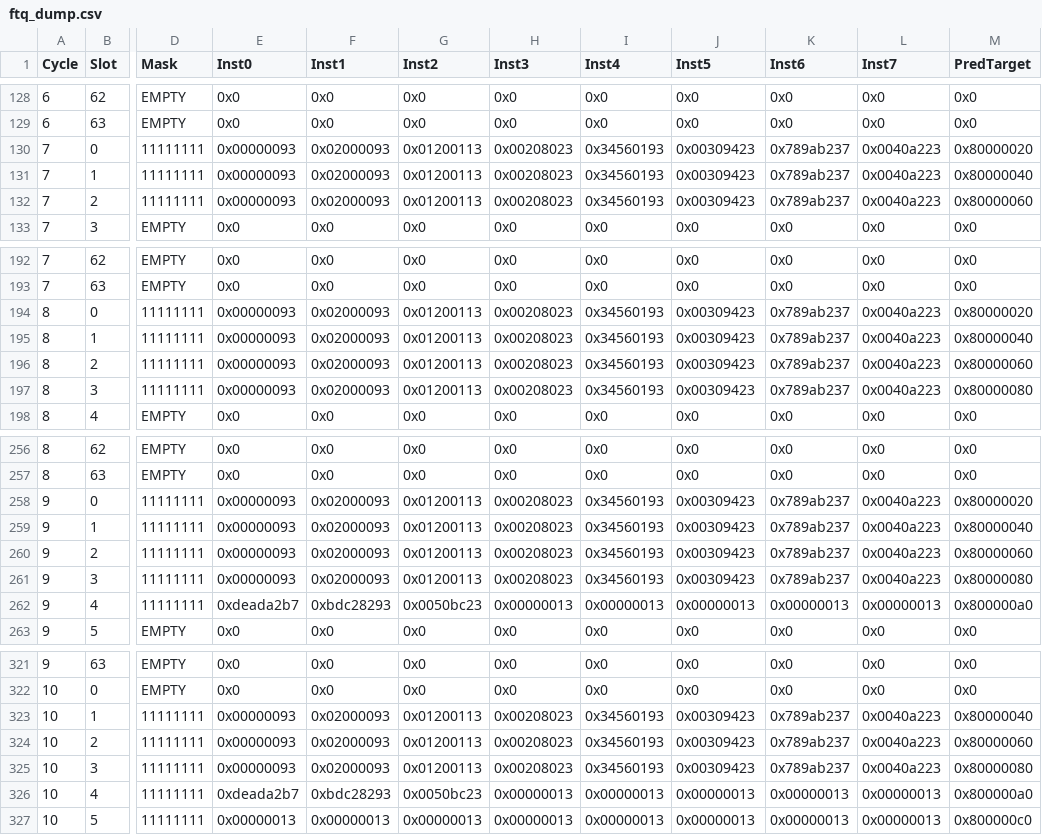
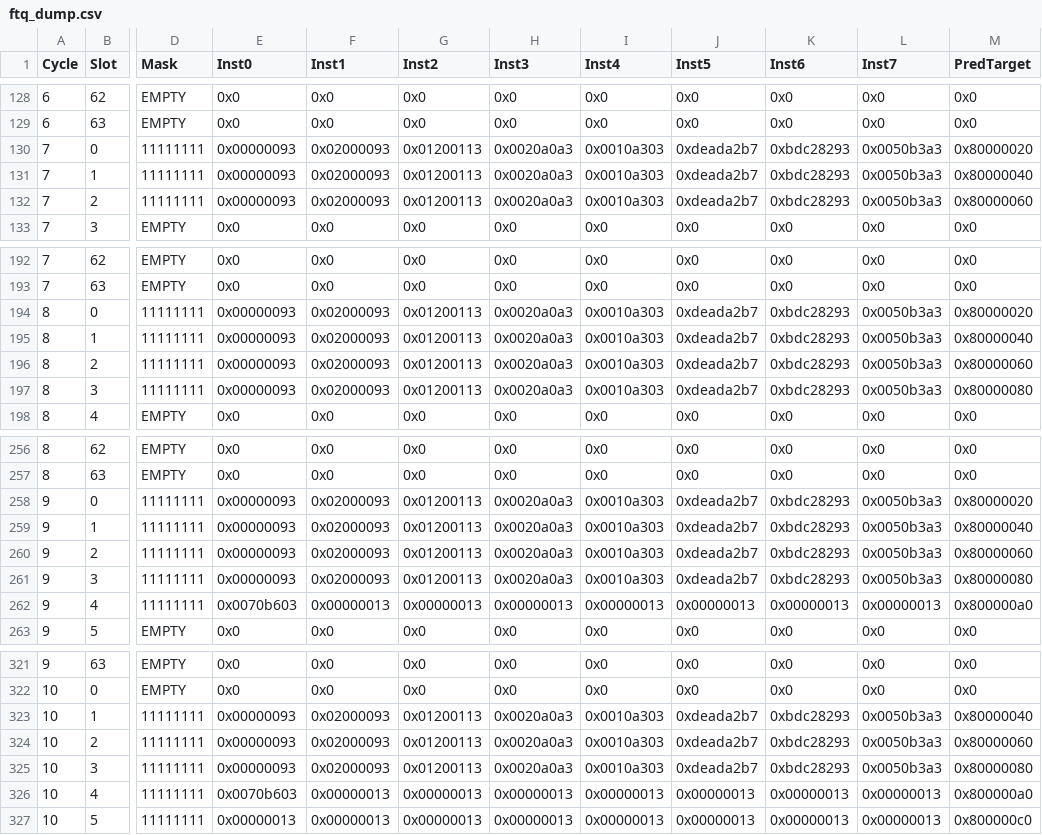
Before and after one commit to emeraldsoft3/zaqal, a CSV file: ftq_dump.csv, drawn as a sheet; only a part is shown, gaps mark what is left out; the diff covers the shown part only; the diff names each change by its address in the sheet, - before the commit and + after, or states it on an @@ line.

```diff
--- a/ftq_dump.csv
+++ b/ftq_dump.csv
-H130:H132 (Inst3): 0x00208023
+H130:H132 (Inst3): 0x0020a0a3
-I130:I132 (Inst4): 0x34560193
+I130:I132 (Inst4): 0x0010a303
-J130:J132 (Inst5): 0x00309423
+J130:J132 (Inst5): 0xdeada2b7
-K130:K132 (Inst6): 0x789ab237
+K130:K132 (Inst6): 0xbdc28293
-L130:L132 (Inst7): 0x0040a223
+L130:L132 (Inst7): 0x0050b3a3
-H194:H197 (Inst3): 0x00208023
+H194:H197 (Inst3): 0x0020a0a3
-I194:I197 (Inst4): 0x34560193
+I194:I197 (Inst4): 0x0010a303
-J194:J197 (Inst5): 0x00309423
+J194:J197 (Inst5): 0xdeada2b7
-K194:K197 (Inst6): 0x789ab237
+K194:K197 (Inst6): 0xbdc28293
-L194:L197 (Inst7): 0x0040a223
+L194:L197 (Inst7): 0x0050b3a3
-H258:H261 (Inst3): 0x00208023
+H258:H261 (Inst3): 0x0020a0a3
-I258:I261 (Inst4): 0x34560193
+I258:I261 (Inst4): 0x0010a303
-J258:J261 (Inst5): 0x00309423
+J258:J261 (Inst5): 0xdeada2b7
-K258:K261 (Inst6): 0x789ab237
+K258:K261 (Inst6): 0xbdc28293
-L258:L261 (Inst7): 0x0040a223
+L258:L261 (Inst7): 0x0050b3a3
-E262 (Inst0): 0xdeada2b7
+E262 (Inst0): 0x0070b603
-F262 (Inst1): 0xbdc28293
+F262 (Inst1): 0x00000013
-G262 (Inst2): 0x0050bc23
+G262 (Inst2): 0x00000013
-H323:H325 (Inst3): 0x00208023
+H323:H325 (Inst3): 0x0020a0a3
-I323:I325 (Inst4): 0x34560193
+I323:I325 (Inst4): 0x0010a303
-J323:J325 (Inst5): 0x00309423
+J323:J325 (Inst5): 0xdeada2b7
-K323:K325 (Inst6): 0x789ab237
+K323:K325 (Inst6): 0xbdc28293
-L323:L325 (Inst7): 0x0040a223
+L323:L325 (Inst7): 0x0050b3a3
-E326 (Inst0): 0xdeada2b7
+E326 (Inst0): 0x0070b603
-F326 (Inst1): 0xbdc28293
+F326 (Inst1): 0x00000013
-G326 (Inst2): 0x0050bc23
+G326 (Inst2): 0x00000013
```
Also changed, not shown: 39 edited cells elsewhere in this file, 6 other files.
